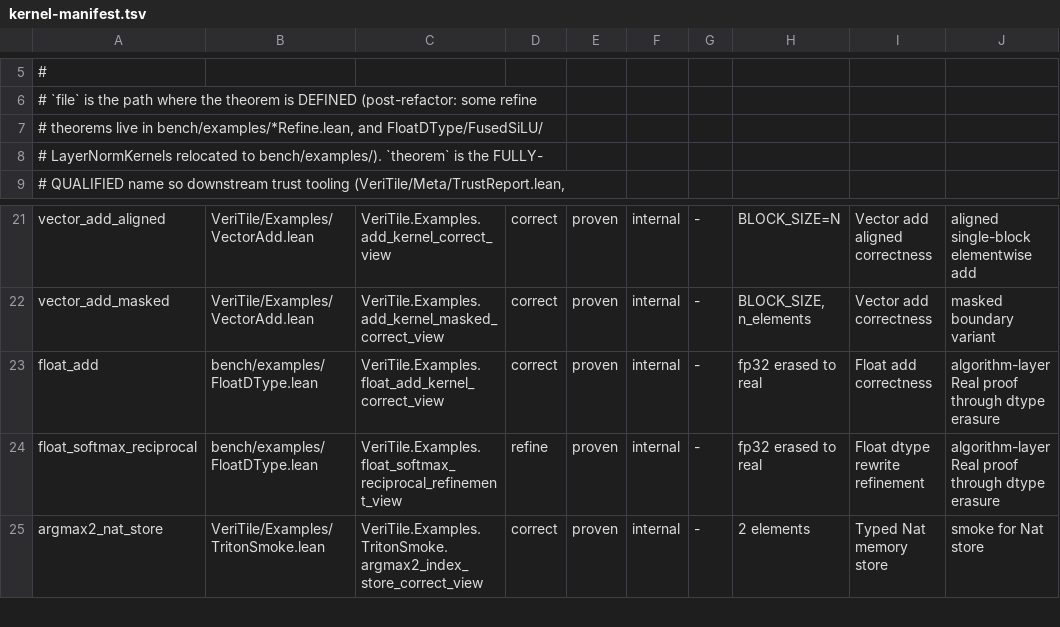
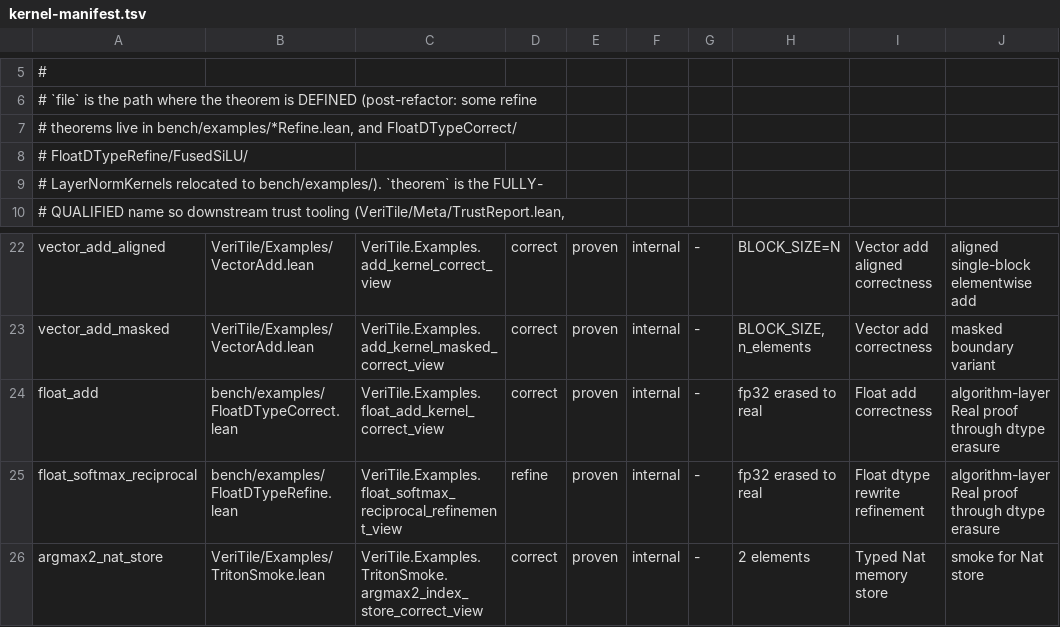
Before and after one commit to Lizn-zn/VeriTile, a TSV file: scripts/kernel-manifest.tsv, drawn as a sheet; only a part is shown, gaps mark what is left out.

```diff
--- a/scripts/kernel-manifest.tsv
+++ b/scripts/kernel-manifest.tsv
@@ -6,3 +6,4 @@
 # `file` is the path where the theorem is DEFINED (post-refactor: some refine
-# theorems live in bench/examples/*Refine.lean, and FloatDType/FusedSiLU/
+# theorems live in bench/examples/*Refine.lean, and FloatDTypeCorrect/
+# FloatDTypeRefine/FusedSiLU/
 # LayerNormKernels relocated to bench/examples/). `theorem` is the FULLY-
@@ -22,4 +23,4 @@ vector_add_aligned	VeriTile/Examples/VectorAdd.lean	VeriTile.Examples.add_kernel
 vector_add_masked	VeriTile/Examples/VectorAdd.lean	VeriTile.Examples.add_kernel_masked_correct_view	correct	proven	internal	-	BLOCK_SIZE, n_elements	Vector add correctness	masked boundary variant
-float_add	bench/examples/FloatDType.lean	VeriTile.Examples.float_add_kernel_correct_view	correct	proven	internal	-	fp32 erased to real	Float add correctness	algorithm-layer Real proof through dtype erasure
-float_softmax_reciprocal	bench/examples/FloatDType.lean	VeriTile.Examples.float_softmax_reciprocal_refinement_view	refine	proven	internal	-	fp32 erased to real	Float dtype rewrite refinement	algorithm-layer Real proof through dtype erasure
+float_add	bench/examples/FloatDTypeCorrect.lean	VeriTile.Examples.float_add_kernel_correct_view	correct	proven	internal	-	fp32 erased to real	Float add correctness	algorithm-layer Real proof through dtype erasure
+float_softmax_reciprocal	bench/examples/FloatDTypeRefine.lean	VeriTile.Examples.float_softmax_reciprocal_refinement_view	refine	proven	internal	-	fp32 erased to real	Float dtype rewrite refinement	algorithm-layer Real proof through dtype erasure
 argmax2_nat_store	VeriTile/Examples/TritonSmoke.lean	VeriTile.Examples.TritonSmoke.argmax2_index_store_correct_view	correct	proven	internal	-	2 elements	Typed Nat memory store	smoke for Nat store
```
Also changed, not shown: 2 other files.
